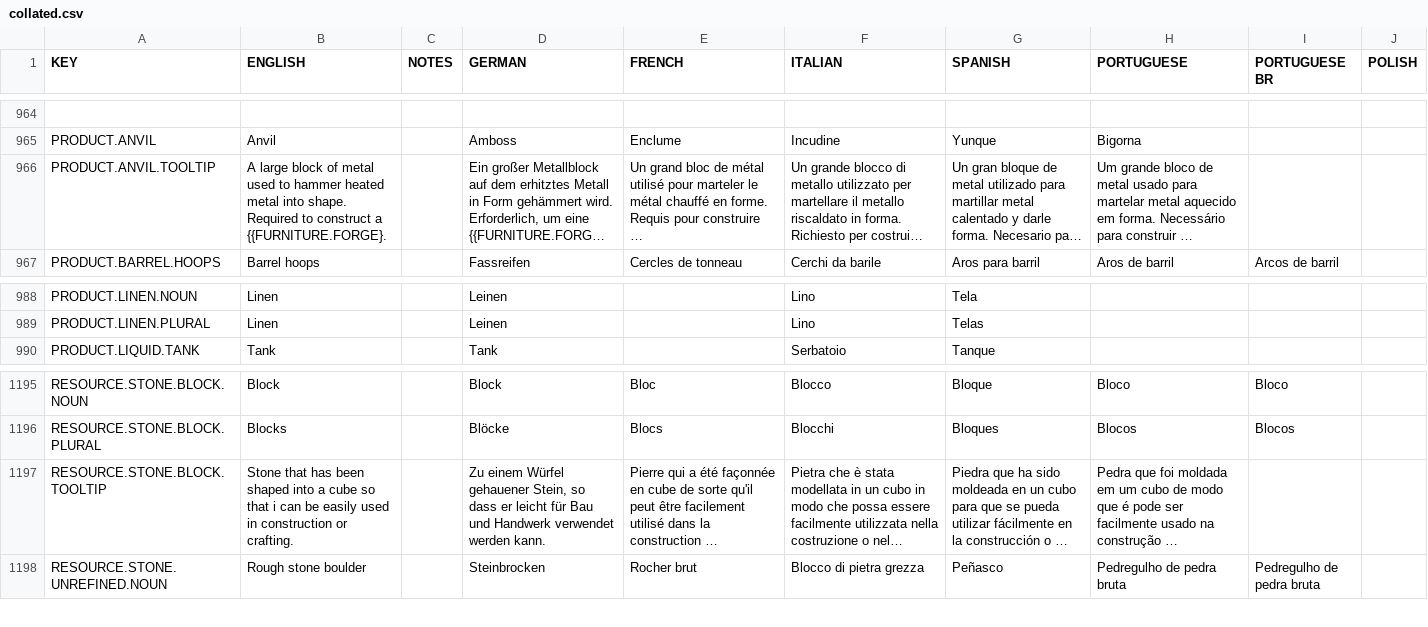
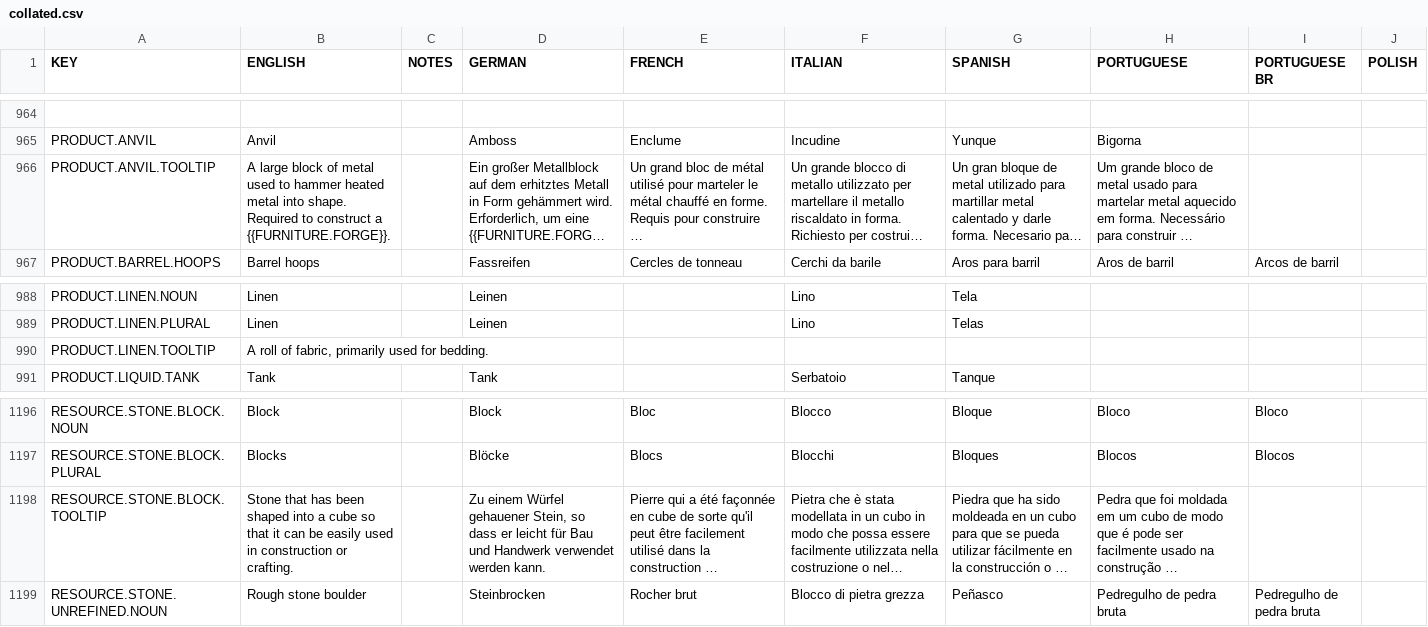
Before and after one commit to rossturner/mountaincore, a CSV file: core/assets/translations/collated.csv, drawn as a sheet; only a part is shown, gaps mark what is left out; long unchanged cells end in …; addresses are those after the commit; rows hold the shown columns only; the diff names each change by its address in the sheet, - before the commit and + after, or states it on an @@ line.

Commit message:
#212 Furniture material selection interaction with placement

```diff
--- a/core/assets/translations/collated.csv
+++ b/core/assets/translations/collated.csv
-B966 (ENGLISH): …construct a {{FURNITURE.FORGE}.
+B966 (ENGLISH): …construct a {{FURNITURE.FORGE}}.
+row 990: PRODUCT.LINEN.TOOLTIP | A roll of fabric, primarily used for bedding.
-B1198 (ENGLISH): …so that i can be…
+B1198 (ENGLISH): …so that it can be…
```
Also changed, not shown: 12 other files.
